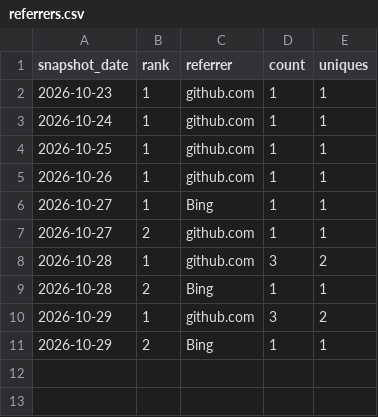
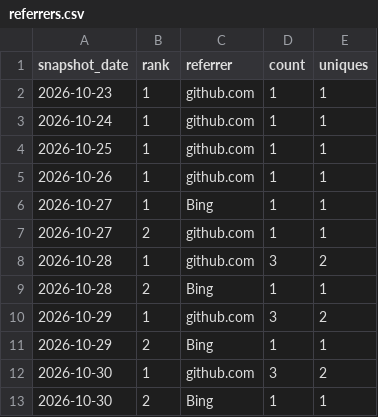
Before and after one commit to danielep71/K-IRRBB-Prepayment_Models, a CSV file: data/referrers.csv, drawn as a sheet.

```diff
--- a/data/referrers.csv
+++ b/data/referrers.csv
@@ -11 +11,3 @@ snapshot_date,rank,referrer,count,uniques
 2026-10-29,2,Bing,1,1
+2026-10-30,1,github.com,3,2
+2026-10-30,2,Bing,1,1
```
Also changed, not shown: data/popular_paths.csv, data/traffic.csv, 3 other files.
